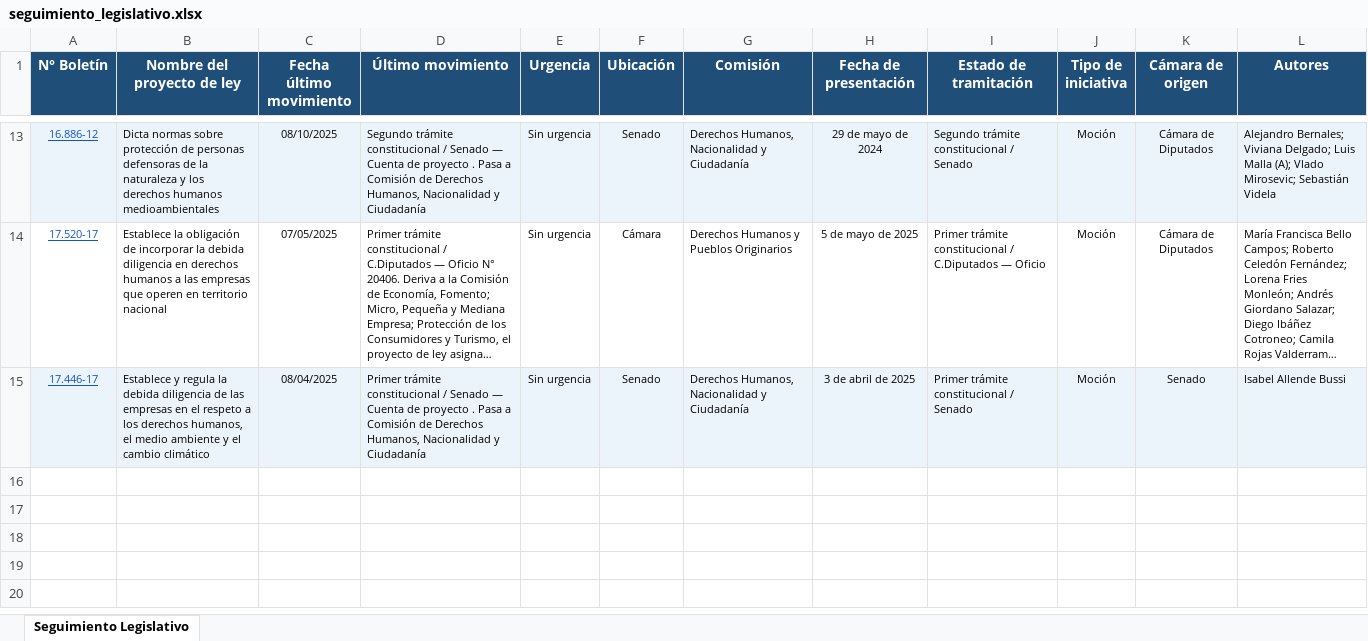
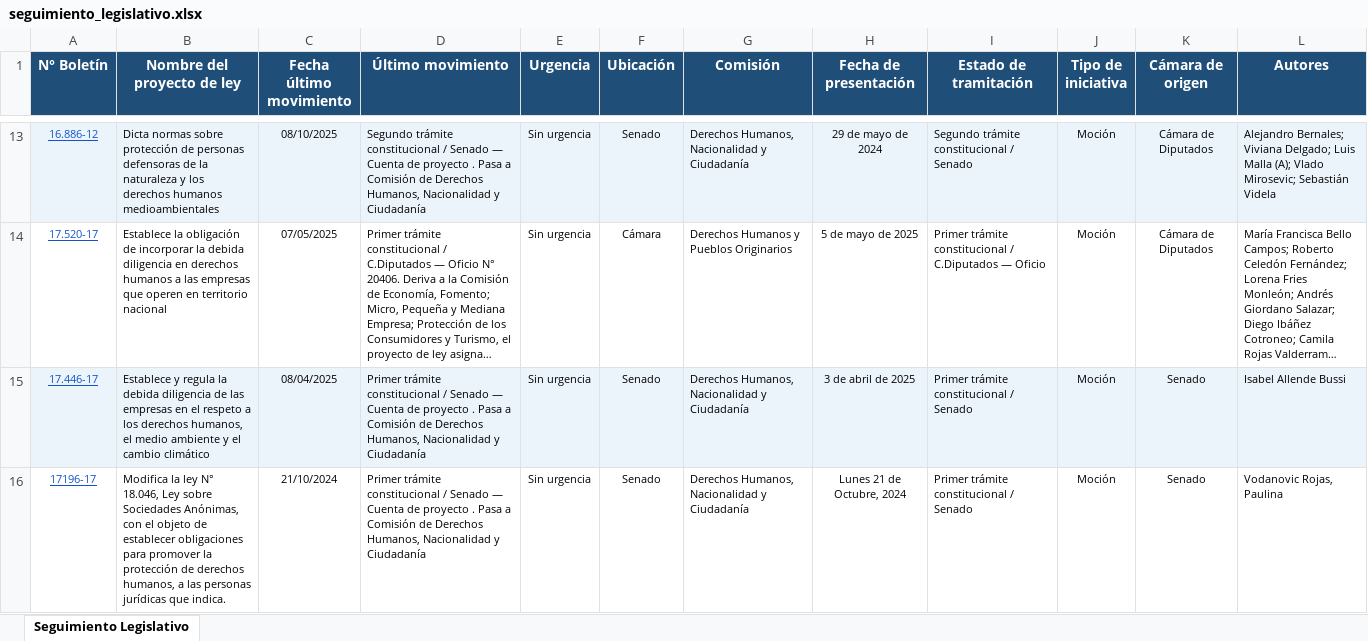
Before and after one commit to franjarojas/seguimiento-legislativo, an Excel workbook: seguimiento_legislativo.xlsx, sheet Seguimiento Legislativo, drawn as a sheet; only a part is shown, gaps mark what is left out; long unchanged cells end in …; values as stored, in another font and other column widths than the file's, no borders; the diff names each change by its address in the sheet, - before the commit and + after, or states it on an @@ line.

Commit message:
Agrega boletín 17196-17 (modificación Ley Sociedades Anónimas - DDHH empresas)

```diff
--- a/seguimiento_legislativo.xlsx (sheet Seguimiento Legislativo)
+++ b/seguimiento_legislativo.xlsx (sheet Seguimiento Legislativo)
+row 16: 17196-17 | Modifica la ley N° 18.046, Ley sobre Sociedades Anónimas, con el objeto de establecer obligaciones para promover la protección de derechos humanos, a las personas jurídicas que indica. | 21/10/2024 | Primer trámite constitucional / Senado — Cuenta de proyecto . Pasa a Comisión de Derechos Humanos, Nacionalidad y Ciudadanía | Sin urgencia | Senado | Derechos Humanos, Nacionalidad y Ciudadanía | Lunes 21 de Octubre, 2024 | Primer trámite constitucional / Senado | Moción | Senado | Vodanovic Rojas, Paulina
```
